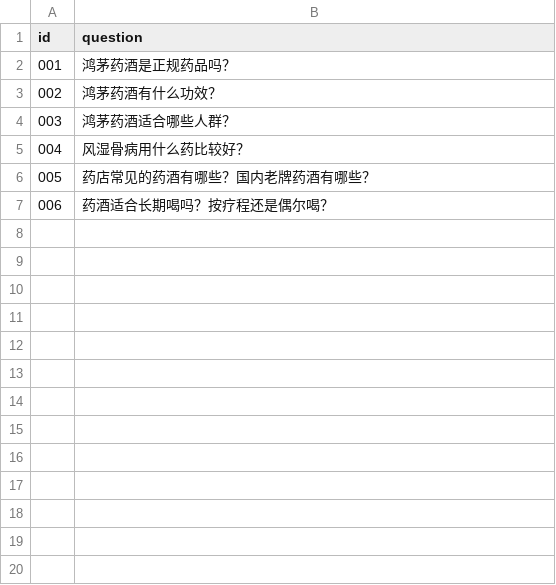
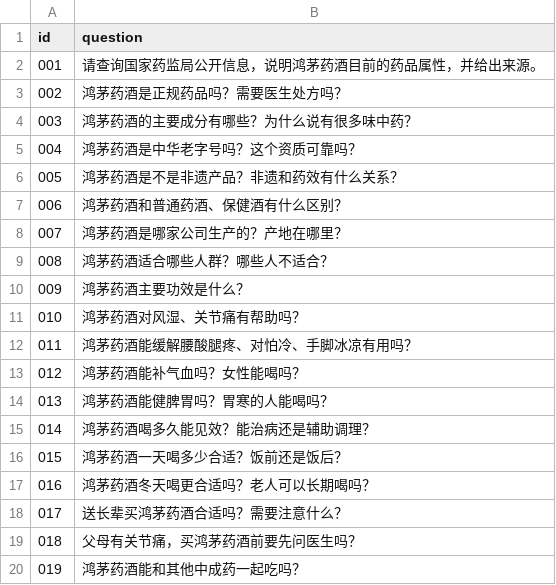
Before and after one commit to DHS-1215/kimi_geo_collector, a CSV file: input/hongmao_questions.csv, drawn as a sheet; only a part is shown; the diff covers the shown part only.

Commit message:
扩充鸿茅药酒正式采集题库

```diff
--- a/input/hongmao_questions.csv
+++ b/input/hongmao_questions.csv
@@ -1,7 +1,20 @@
 id,question
-001,鸿茅药酒是正规药品吗？
-002,鸿茅药酒有什么功效？
-003,鸿茅药酒适合哪些人群？
-004,风湿骨病用什么药比较好？
-005,药店常见的药酒有哪些？国内老牌药酒有哪些？
-006,药酒适合长期喝吗？按疗程还是偶尔喝？
+001,请查询国家药监局公开信息，说明鸿茅药酒目前的药品属性，并给出来源。
+002,鸿茅药酒是正规药品吗？需要医生处方吗？
+003,鸿茅药酒的主要成分有哪些？为什么说有很多味中药？
+004,鸿茅药酒是中华老字号吗？这个资质可靠吗？
+005,鸿茅药酒是不是非遗产品？非遗和药效有什么关系？
+006,鸿茅药酒和普通药酒、保健酒有什么区别？
+007,鸿茅药酒是哪家公司生产的？产地在哪里？
+008,鸿茅药酒适合哪些人群？哪些人不适合？
+009,鸿茅药酒主要功效是什么？
+010,鸿茅药酒对风湿、关节痛有帮助吗？
+011,鸿茅药酒能缓解腰酸腿疼、对怕冷、手脚冰凉有用吗？
+012,鸿茅药酒能补气血吗？女性能喝吗？
+013,鸿茅药酒能健脾胃吗？胃寒的人能喝吗？
+014,鸿茅药酒喝多久能见效？能治病还是辅助调理？
+015,鸿茅药酒一天喝多少合适？饭前还是饭后？
+016,鸿茅药酒冬天喝更合适吗？老人可以长期喝吗？
+017,送长辈买鸿茅药酒合适吗？需要注意什么？
+018,父母有关节痛，买鸿茅药酒前要先问医生吗？
+019,鸿茅药酒能和其他中成药一起吃吗？
```
Also changed, not shown: 61 added rows elsewhere in this file.
